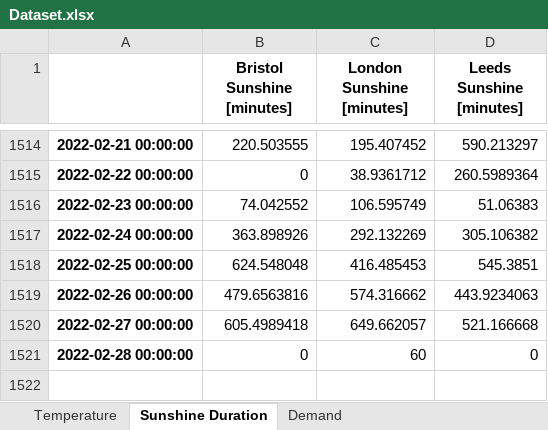
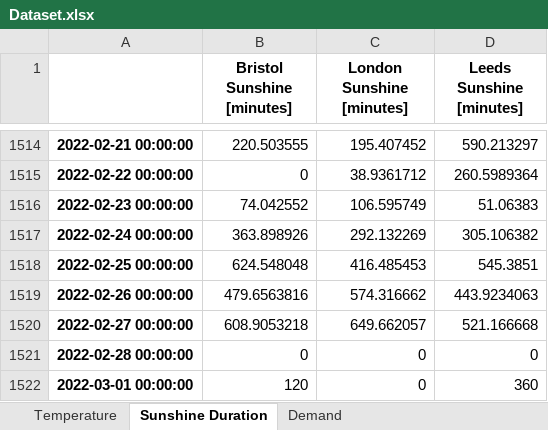
Before and after one commit to niccozagli/Forecasting_Competition, an Excel workbook: Dataset.xlsx, sheet Sunshine Duration, drawn as a sheet; only a part is shown, gaps mark what is left out; values as stored, in another font and other column widths than the file's, no borders; the diff names each change by its address in the sheet, - before the commit and + after, or states it on an @@ line.

```diff
--- a/Dataset.xlsx (sheet Sunshine Duration)
+++ b/Dataset.xlsx (sheet Sunshine Duration)
-B1520 (Bristol Sunshine [minutes]): 605.4989418
+B1520 (Bristol Sunshine [minutes]): 608.9053218
-C1521 (London Sunshine [minutes]): 60
+C1521 (London Sunshine [minutes]): 0
+row 1522: 2022-03-01 00:00:00 | 120 | 0 | 360
```
Also changed, not shown: sheet Temperature, sheet Demand.
